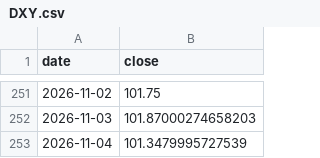
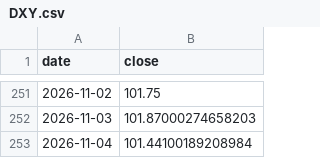
Before and after one commit to Mishel2312/crypto-data, a CSV file: data/macro/DXY.csv, drawn as a sheet; only a part is shown, gaps mark what is left out.

```diff
--- a/data/macro/DXY.csv
+++ b/data/macro/DXY.csv
@@ -252,2 +252,2 @@ date,close
 2026-11-03,101.87000274658203
-2026-11-04,101.3479995727539
+2026-11-04,101.44100189208984
```
Also changed, not shown: 3 other files.
